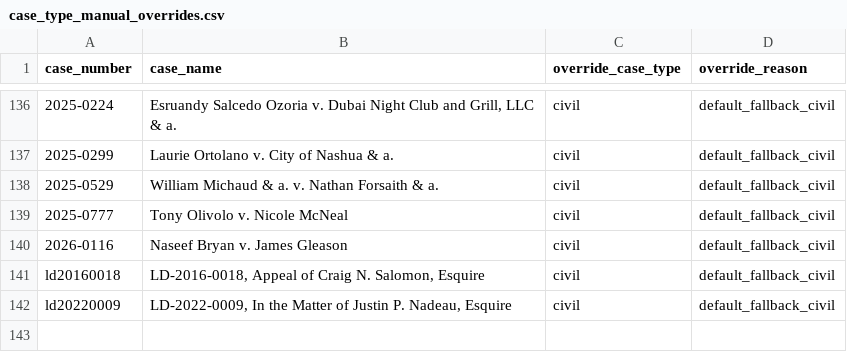
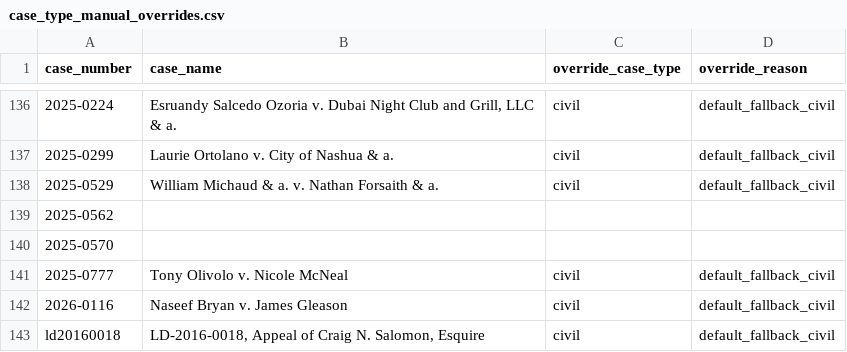
Before and after one commit to gmalbert/nh-supreme-court, a CSV file: data/case_type_manual_overrides.csv, drawn as a sheet; only a part is shown, gaps mark what is left out; the shorter side is filled out with more unchanged rows.

```diff
--- a/data/case_type_manual_overrides.csv
+++ b/data/case_type_manual_overrides.csv
@@ -138,2 +138,4 @@
 2025-0529,William Michaud & a. v. Nathan Forsaith & a.,civil,default_fallback_civil
+2025-0562,,,
+2025-0570,,,
 2025-0777,Tony Olivolo v. Nicole McNeal,civil,default_fallback_civil
```
Also changed, not shown: 2 other files.
